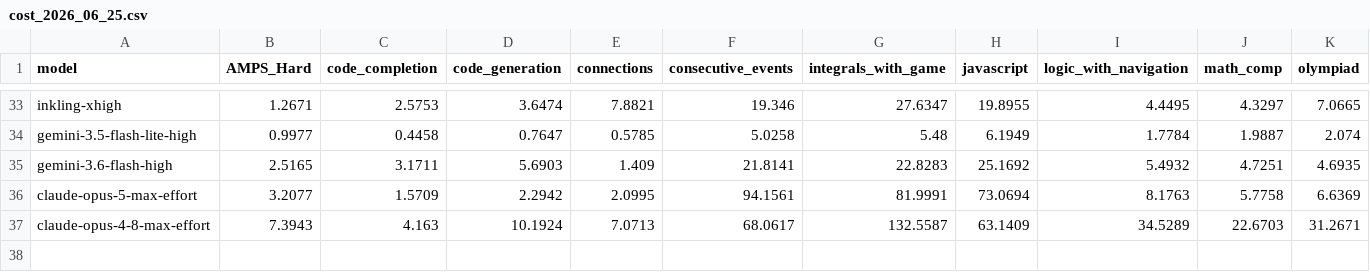
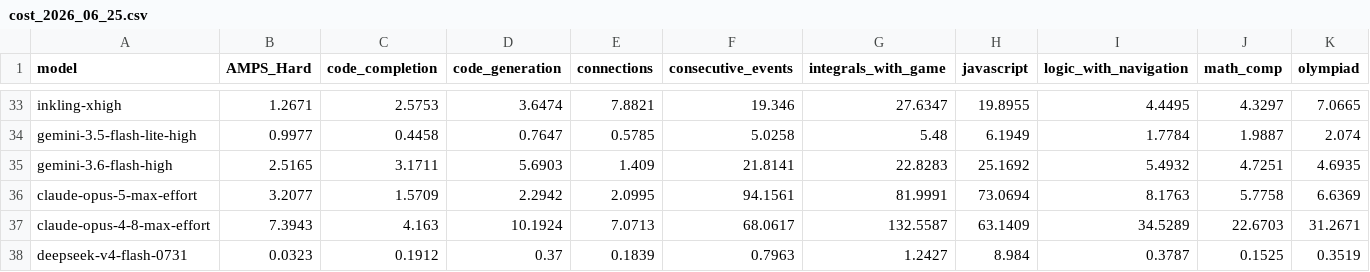
Before and after one commit to DeepSeaGazer/new-livebench, a CSV file: public/cost_2026_06_25.csv, drawn as a sheet; only a part is shown, gaps mark what is left out; rows hold the shown columns only; the diff names each change by its address in the sheet, - before the commit and + after, or states it on an @@ line.

```diff
--- a/public/cost_2026_06_25.csv
+++ b/public/cost_2026_06_25.csv
+row 38: deepseek-v4-flash-0731 | 0.0323 | 0.1912 | 0.37 | 0.1839 | 0.7963 | 1.2427 | 8.984 | 0.3787 | 0.1525 | 0.3519
```
Also changed, not shown: public/table_2026_06_25.csv, 1 other file.
